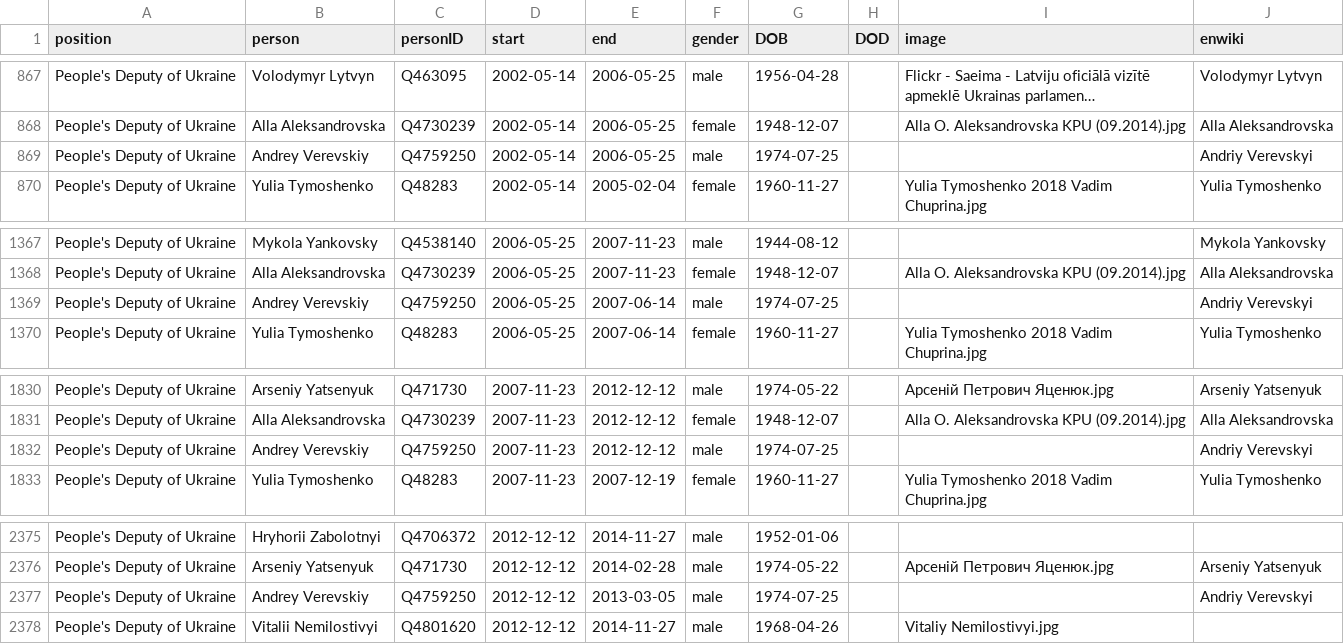
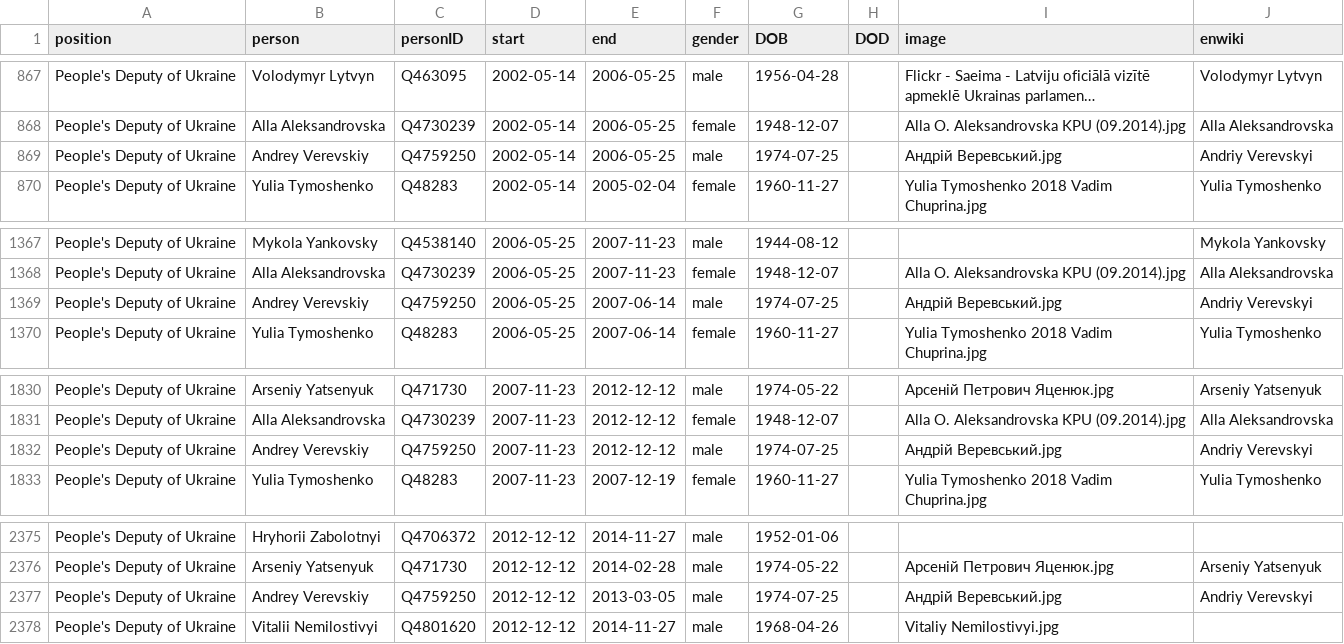
Before and after one commit to every-politician-scrapers/ukraine-cabinet, a CSV file: html/legislators.csv, drawn as a sheet; only a part is shown, gaps mark what is left out; long unchanged cells end in …; the diff names each change by its address in the sheet, - before the commit and + after, or states it on an @@ line.

```diff
--- a/html/legislators.csv
+++ b/html/legislators.csv
-I869 (image): (empty)
+I869 (image): Андрій Веревський.jpg
-I1369 (image): (empty)
+I1369 (image): Андрій Веревський.jpg
-I1832 (image): (empty)
+I1832 (image): Андрій Веревський.jpg
-I2377 (image): (empty)
+I2377 (image): Андрій Веревський.jpg
```
Also changed, not shown: html/family.csv, html/holders21.csv.
